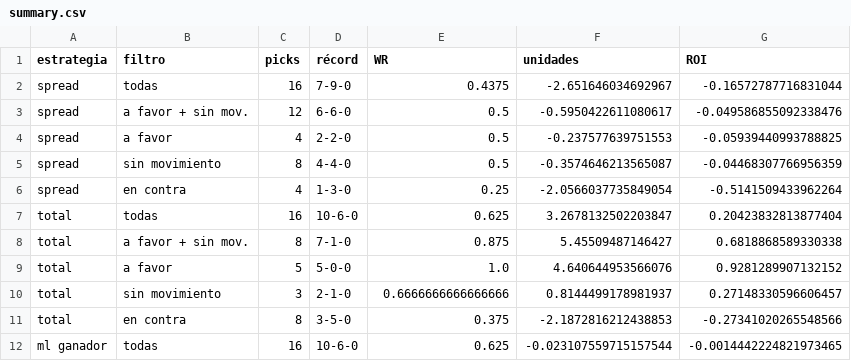
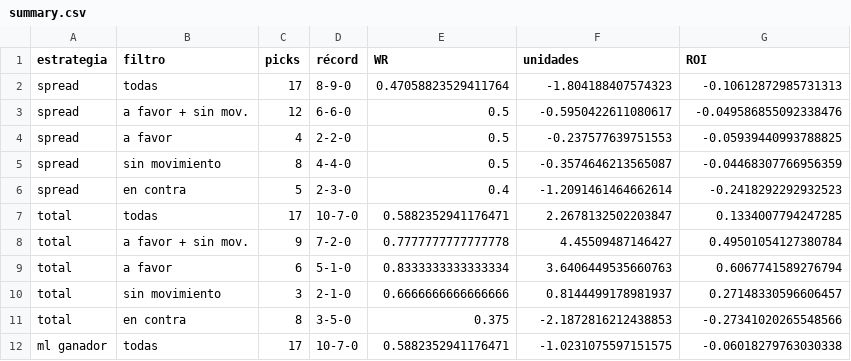
Before and after one commit to DaveBarracuda/nba-quant, a CSV file: ledger/weekly/2026-11-17_2026-11-23/summary.csv, drawn as a sheet; only a part is shown; the diff covers the shown part only.

```diff
--- a/ledger/weekly/2026-11-17_2026-11-23/summary.csv
+++ b/ledger/weekly/2026-11-17_2026-11-23/summary.csv
@@ -1,3 +1,3 @@
 estrategia,filtro,picks,récord,WR,unidades,ROI
-spread,todas,16,7-9-0,0.4375,-2.651646034692967,-0.16572787716831044
+spread,todas,17,8-9-0,0.47058823529411764,-1.804188407574323,-0.10612872985731313
 spread,a favor + sin mov.,12,6-6-0,0.5,-0.5950422611080617,-0.049586855092338476
@@ -5,8 +5,8 @@ spread,a favor,4,2-2-0,0.5,-0.237577639751553,-0.05939440993788825
 spread,sin movimiento,8,4-4-0,0.5,-0.3574646213565087,-0.04468307766956359
-spread,en contra,4,1-3-0,0.25,-2.0566037735849054,-0.5141509433962264
-total,todas,16,10-6-0,0.625,3.2678132502203847,0.20423832813877404
-total,a favor + sin mov.,8,7-1-0,0.875,5.45509487146427,0.6818868589330338
-total,a favor,5,5-0-0,1.0,4.640644953566076,0.9281289907132152
+spread,en contra,5,2-3-0,0.4,-1.2091461464662614,-0.2418292292932523
+total,todas,17,10-7-0,0.5882352941176471,2.2678132502203847,0.1334007794247285
+total,a favor + sin mov.,9,7-2-0,0.7777777777777778,4.45509487146427,0.49501054127380784
+total,a favor,6,5-1-0,0.8333333333333334,3.6406449535660763,0.6067741589276794
 total,sin movimiento,3,2-1-0,0.6666666666666666,0.8144499178981937,0.27148330596606457
 total,en contra,8,3-5-0,0.375,-2.1872816212438853,-0.27341020265548566
-ml ganador,todas,16,10-6-0,0.625,-0.023107559715157544,-0.0014442224821973465
+ml ganador,todas,17,10-7-0,0.5882352941176471,-1.0231075597151575,-0.06018279763030338
```
Also changed, not shown: 20 edited cells elsewhere in this file, ledger/picks.csv, ledger/weekly/2026-11-17_2026-11-23/edge_buckets.csv, 7 other files.
